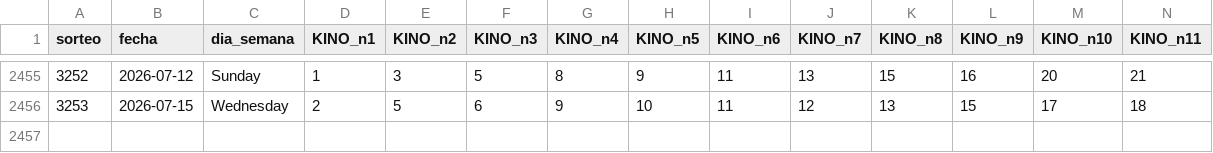
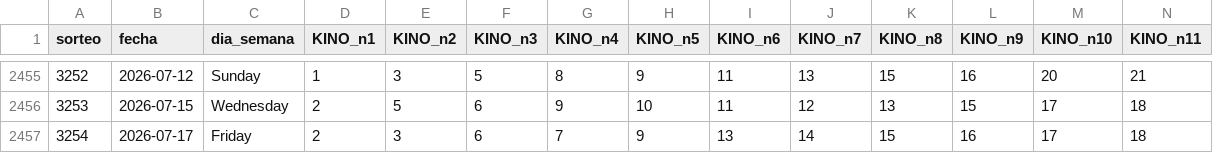
Before and after one commit to GaboAzorin/kin-lo, a CSV file: data/loteria_historial.csv, drawn as a sheet; only a part is shown, gaps mark what is left out; rows hold the shown columns only; the diff names each change by its address in the sheet, - before the commit and + after, or states it on an @@ line.

```diff
--- a/data/loteria_historial.csv
+++ b/data/loteria_historial.csv
+row 2457: 3254 | 2026-07-17 | Friday | 2 | 3 | 6 | 7 | 9 | 13 | 14 | 15 | 16 | 17 | 18
```
Also changed, not shown: data/suggestions_history.csv, 7 other files.
